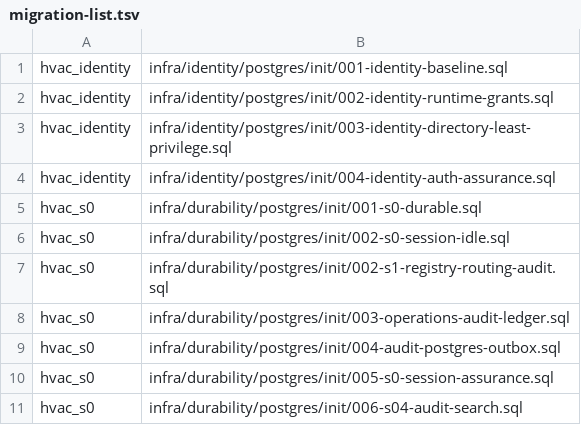
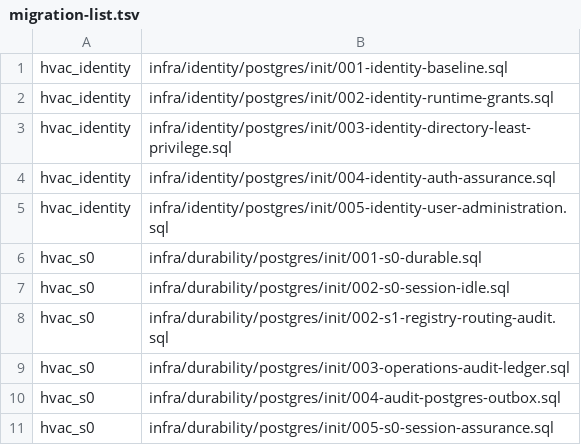
Before and after one commit to SwayingWindmill/HVAC_web, a TSV file: deploy/platform/phase1/migrations/migration-list.tsv, drawn as a sheet; only a part is shown; the shorter side is filled out with more unchanged rows.

Commit message:
feat: user administration in 系统管理 and changing your own password
Adding a person meant running identity-admin on the server and importing an
authorization document. Now an administrator creates the account with a
password they set, assigns built-in Roles to the whole Tenant or one Site,
resets passwords, edits names and disables or re-enables people from
系统管理 → 用户与角色, and every user changes their own password from the
user menu (spec docs/specs/iam-roles-and-users.md).

The Gateway composes the two owners: identity-service's new identityadmin
package, embedded and connected as identity_admin, holds accounts and
passwords; IAM lists members and applies member.create and Role Assignment
changes, refusing any change that would leave the acting administrator
without Tenant-wide iam.admin. Disabling suspends the membership, stops
sign-in and ends the person's signed-in sessions. Passwords follow NIST
SP 800-63B-4 with an 8-character minimum and a common-password blocklist.
User administration no longer needs a fresh second factor; API credentials
still do.

local:up now builds its one-shot tools from the checkout, and the web
image's npm ci tolerates the slow mirror.

Refs #537

```diff
--- a/deploy/platform/phase1/migrations/migration-list.tsv
+++ b/deploy/platform/phase1/migrations/migration-list.tsv
@@ -4,2 +4,3 @@ hvac_identity|infra/identity/postgres/init/003-identity-directory-least-privileg
 hvac_identity|infra/identity/postgres/init/004-identity-auth-assurance.sql
+hvac_identity|infra/identity/postgres/init/005-identity-user-administration.sql
 hvac_s0|infra/durability/postgres/init/001-s0-durable.sql
```
Also changed, not shown: 49 other files.
